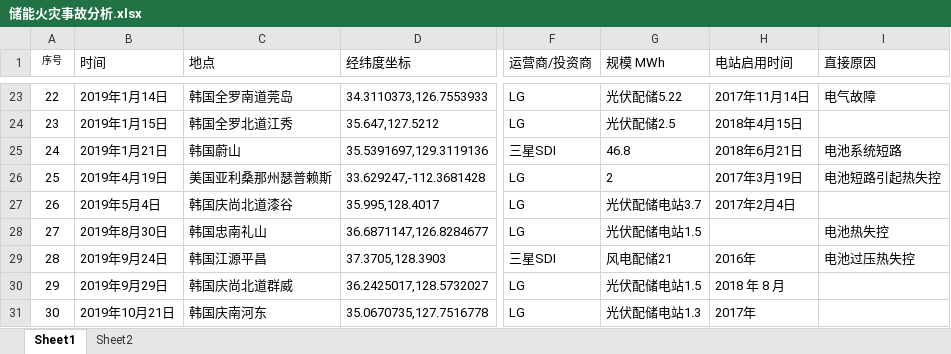
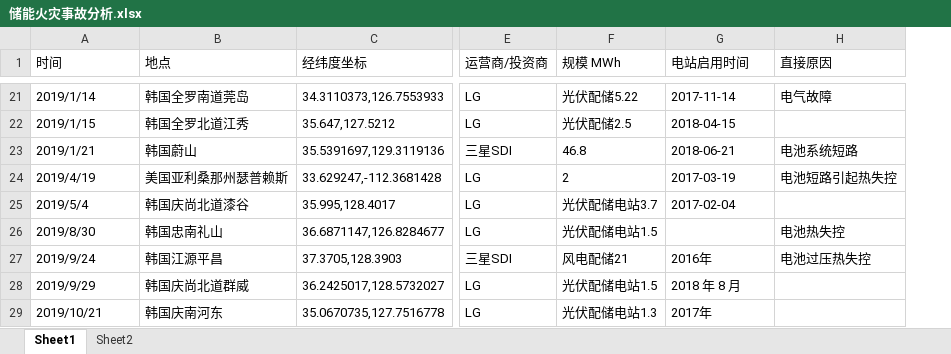
Before and after one commit to fguo0805/fire_plot, an Excel workbook: 储能火灾事故分析.xlsx, sheet Sheet1, drawn as a sheet; only a part is shown, gaps mark what is left out; values as stored, in another font and other column widths than the file's, no borders; removed rows and columns are numbered as before the commit, all else as after; the diff covers the shown part only; the diff names each change by its address in the sheet, - before the commit and + after, or states it on an @@ line.

```diff
--- a/储能火灾事故分析.xlsx (sheet Sheet1)
+++ b/储能火灾事故分析.xlsx (sheet Sheet1)
-column A (序号), rows 23-31: 22 | 23 | 24 | 25 | 26 | 27 | 28 | 29 | 30
-A21 (时间): 2019年1月14日
+A21 (时间): 2019/1/14
-G21 (电站启用时间): 2017年11月14日
+G21 (电站启用时间): 2017-11-14
-A22 (时间): 2019年1月15日
+A22 (时间): 2019/1/15
-G22 (电站启用时间): 2018年4月15日
+G22 (电站启用时间): 2018-04-15
-A23 (时间): 2019年1月21日
+A23 (时间): 2019/1/21
-G23 (电站启用时间): 2018年6月21日
+G23 (电站启用时间): 2018-06-21
-A24 (时间): 2019年4月19日
+A24 (时间): 2019/4/19
-G24 (电站启用时间): 2017年3月19日
+G24 (电站启用时间): 2017-03-19
-A25 (时间): 2019年5月4日
+A25 (时间): 2019/5/4
-G25 (电站启用时间): 2017年2月4日
+G25 (电站启用时间): 2017-02-04
-A26 (时间): 2019年8月30日
+A26 (时间): 2019/8/30
-A27 (时间): 2019年9月24日
+A27 (时间): 2019/9/24
-A28 (时间): 2019年9月29日
+A28 (时间): 2019/9/29
-A29 (时间): 2019年10月21日
+A29 (时间): 2019/10/21
```
Also changed, not shown: other rows of this sheet, 2 other files.
